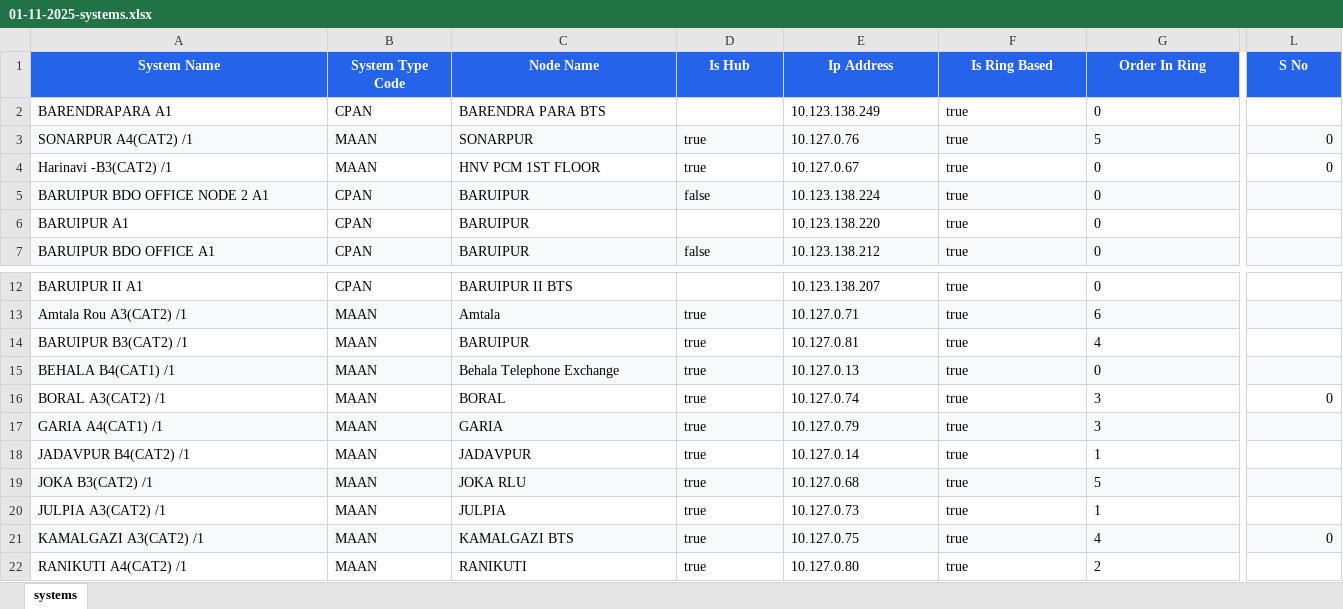
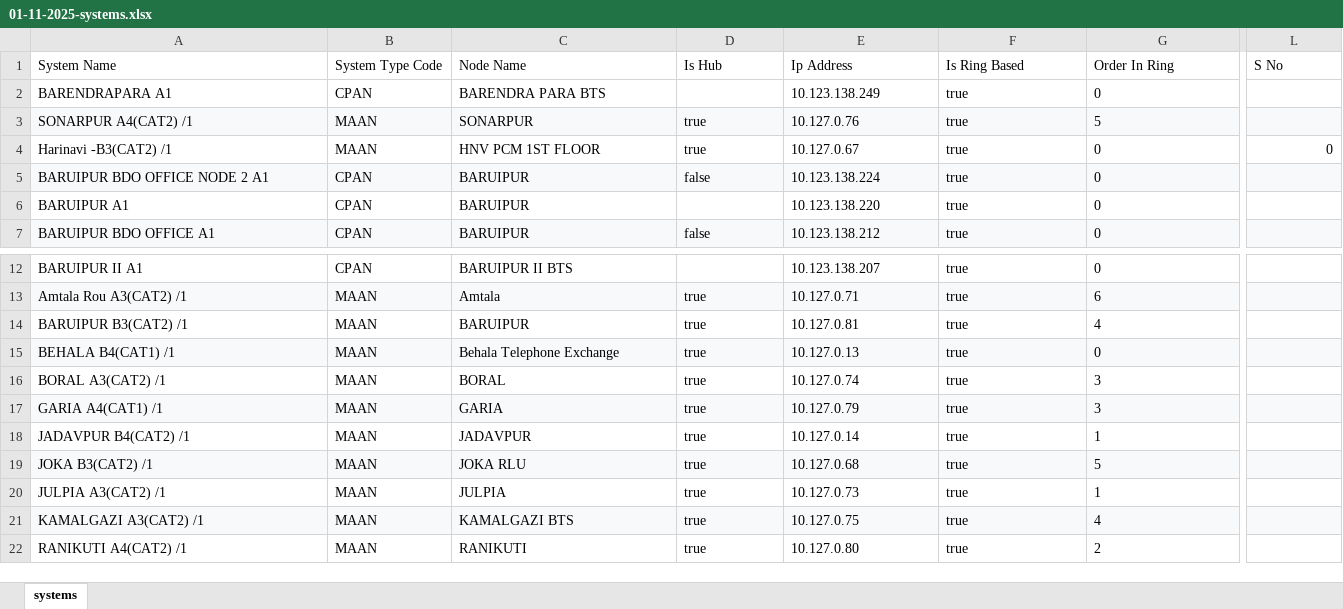
Before and after one commit to sdetmharinavi/hnvtx, an Excel workbook: data/01-11-2025-systems.xlsx, sheet systems, drawn as a sheet; only a part is shown, gaps mark what is left out; values as stored, in another font and other column widths than the file's, no borders; the diff covers the shown part only; the diff names each change by its address in the sheet, - before the commit and + after, or states it on an @@ line.

```diff
--- a/data/01-11-2025-systems.xlsx (sheet systems)
+++ b/data/01-11-2025-systems.xlsx (sheet systems)
@@ A1:L1 fill: #2563EB → none, bold: on → off, text colour: #FFFFFF → black, alignment: center → left @@
-L3 (S No): 0
+L3 (S No): (empty)
-L16 (S No): 0
+L16 (S No): (empty)
-L21 (S No): 0
+L21 (S No): (empty)
```
Also changed, not shown: cell formats elsewhere in this sheet, 7 other files.
